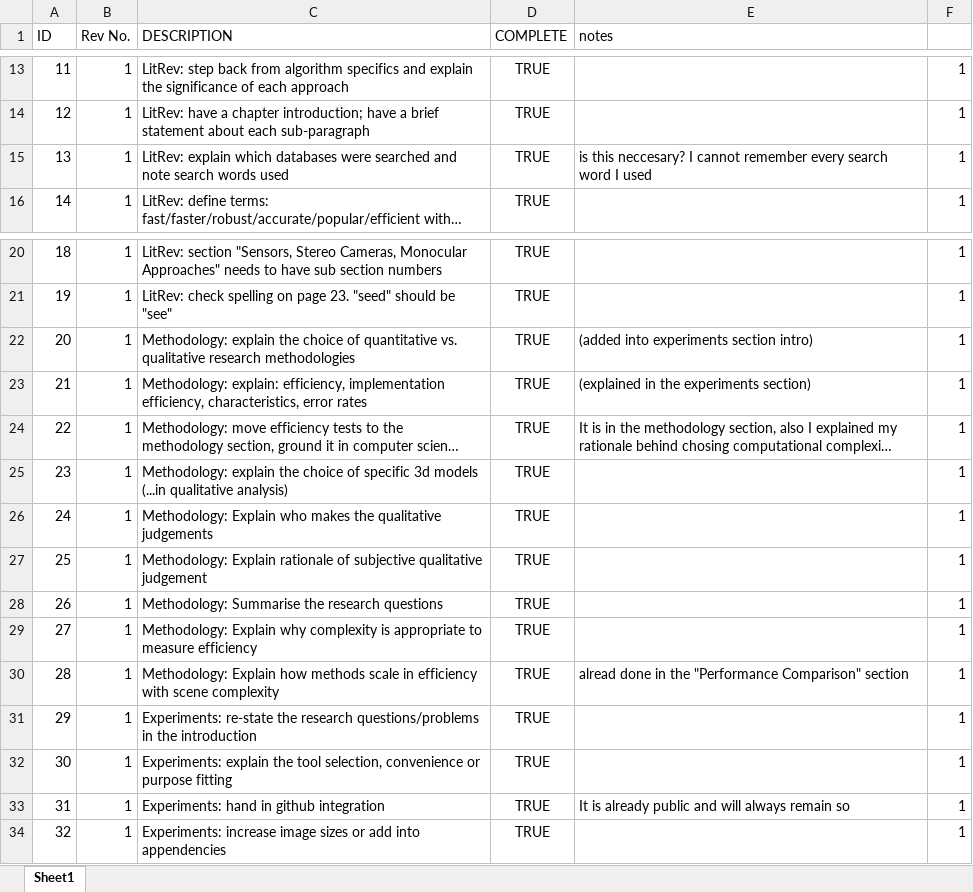
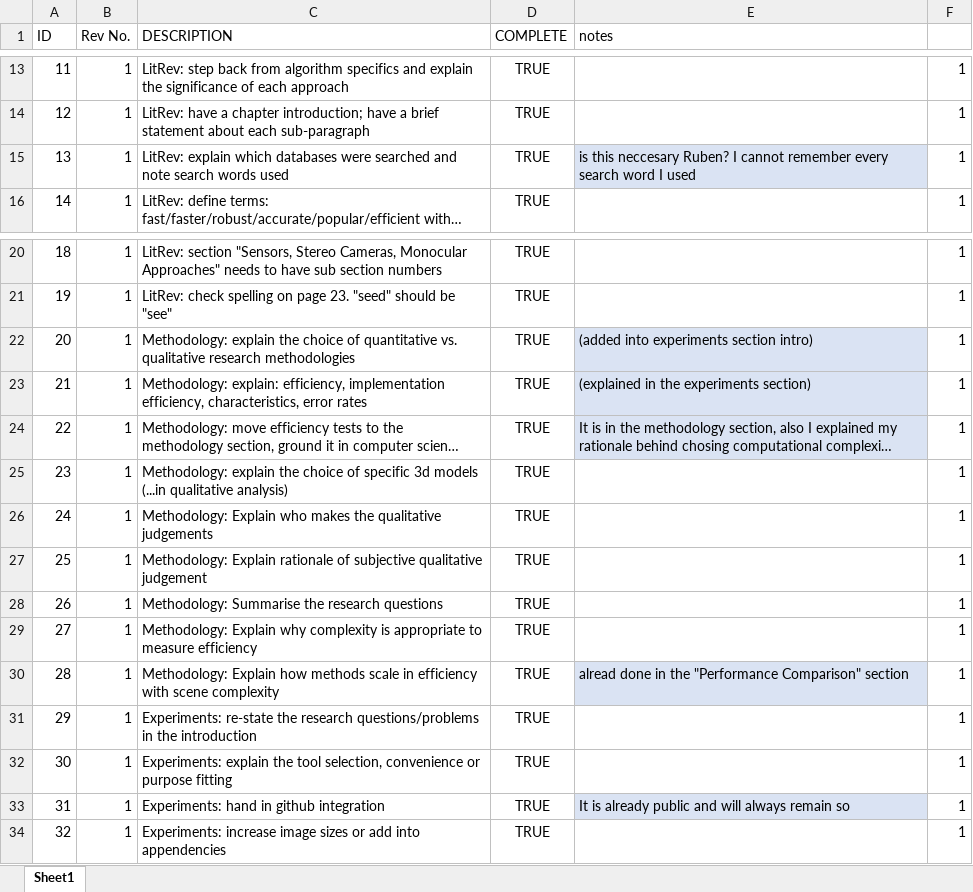
Before and after one commit to lukes611/phdThesis, an Excel workbook: reviewerTodoList.xlsx, sheet Sheet1, drawn as a sheet; only a part is shown, gaps mark what is left out; long unchanged cells end in …; values as stored, in another font and other column widths than the file's, no borders; conditional formats not drawn; the diff covers the shown part only; the diff names each change by its address in the sheet, - before the commit and + after, or states it on an @@ line.

```diff
--- a/reviewerTodoList.xlsx (sheet Sheet1)
+++ b/reviewerTodoList.xlsx (sheet Sheet1)
-E15 (notes): is this neccesary? I cannot…
+E15 (notes): is this neccesary Ruben? I cannot…
-E15 fill: none
+E15 fill: #DAE3F3
-E22:E24 fill: none
+E22:E24 fill: #DAE3F3
-E30 fill: none
+E30 fill: #DAE3F3
-E33 fill: none
+E33 fill: #DAE3F3
```
Also changed, not shown: 9 edited cells and cell formats elsewhere in this sheet, 3 other files.
